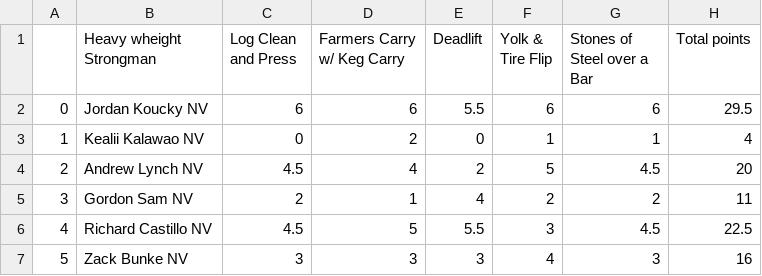
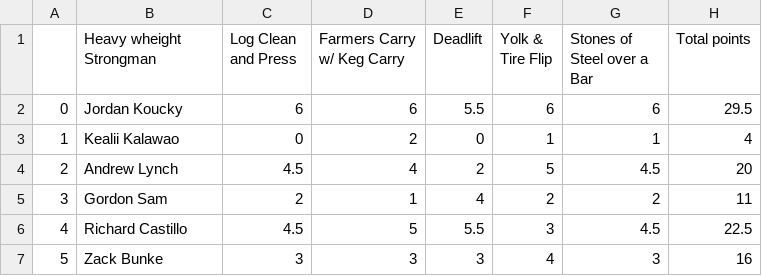
Before and after one commit to SchiavoneJ/Final-Project, a CSV file: input.csv, drawn as a sheet.

```diff
--- a/input.csv
+++ b/input.csv
@@ -1,7 +1,7 @@
 ,Heavy wheight Strongman,Log Clean and Press,Farmers Carry w/ Keg Carry,Deadlift,Yolk & Tire Flip,Stones of Steel over a Bar,Total points
-0, Jordan Koucky   NV,6,6,5.5,6,6,29.5
-1, Kealii Kalawao NV,0,2,0,1,1,4
-2, Andrew Lynch   NV,4.5,4,2,5,4.5,20
-3, Gordon Sam   NV,2,1,4,2,2,11
-4, Richard Castillo   NV,4.5,5,5.5,3,4.5,22.5
-5, Zack Bunke   NV,3,3,3,4,3,16
+0, Jordan Koucky,6,6,5.5,6,6,29.5
+1, Kealii Kalawao,0,2,0,1,1,4
+2, Andrew Lynch,4.5,4,2,5,4.5,20
+3, Gordon Sam,2,1,4,2,2,11
+4, Richard Castillo,4.5,5,5.5,3,4.5,22.5
+5, Zack Bunke,3,3,3,4,3,16
```
Also changed, not shown: 2 other files.
